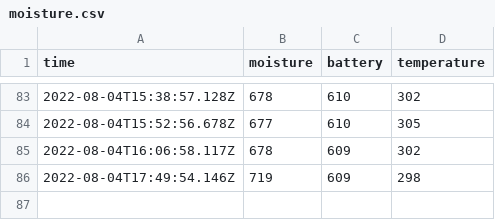
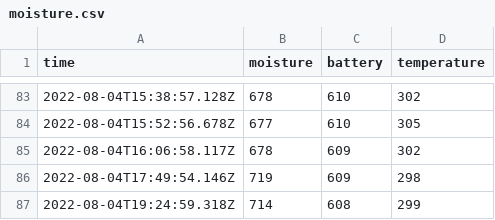
Before and after one commit to MrCybernetic/TimeLapseTomatoes, a CSV file: Code/WebSite/moisture.csv, drawn as a sheet; only a part is shown, gaps mark what is left out.

```diff
--- a/Code/WebSite/moisture.csv
+++ b/Code/WebSite/moisture.csv
@@ -86 +86,2 @@ time,moisture,battery,temperature
 2022-08-04T17:49:54.146Z,719,609,298
+2022-08-04T19:24:59.318Z,714,608,299
```
Also changed, not shown: 1 other file.
